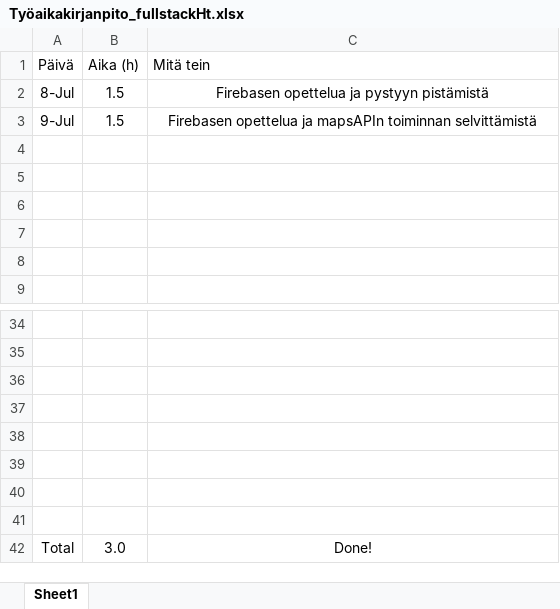
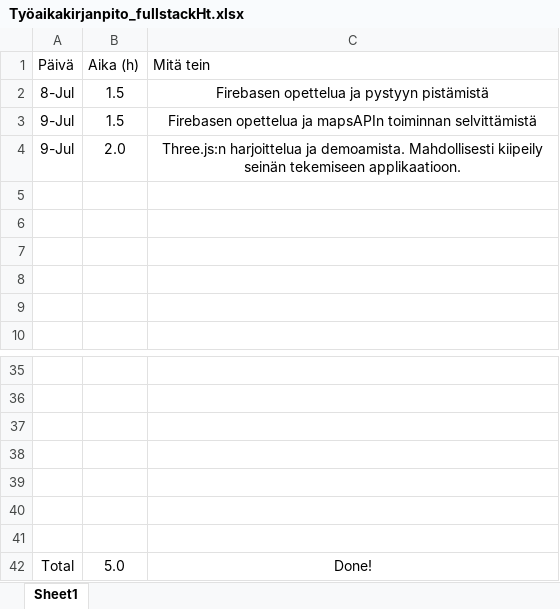
Before and after one commit to MiikaM/ClimbingFinland, an Excel workbook: Työaikakirjanpito_fullstackHt.xlsx, sheet Sheet1, drawn as a sheet; only a part is shown, gaps mark what is left out; values as stored, in another font and other column widths than the file's, no borders; table styles not drawn; removed rows and columns are numbered as before the commit, all else as after; the diff names each change by its address in the sheet, - before the commit and + after, or states it on an @@ line.

Commit message:
Update Työaikakirjanpito_fullstackHt.xlsx

```diff
--- a/Työaikakirjanpito_fullstackHt.xlsx (sheet Sheet1)
+++ b/Työaikakirjanpito_fullstackHt.xlsx (sheet Sheet1)
+row 4: 9-Jul | 2.0 | Three.js:n harjoittelua ja demoamista. Mahdollisesti kiipeily seinän tekemiseen applikaatioon.
-row 41: (empty)
-B42 (Aika (h)): 3.0
+B42 (Aika (h)): 5.0
```
